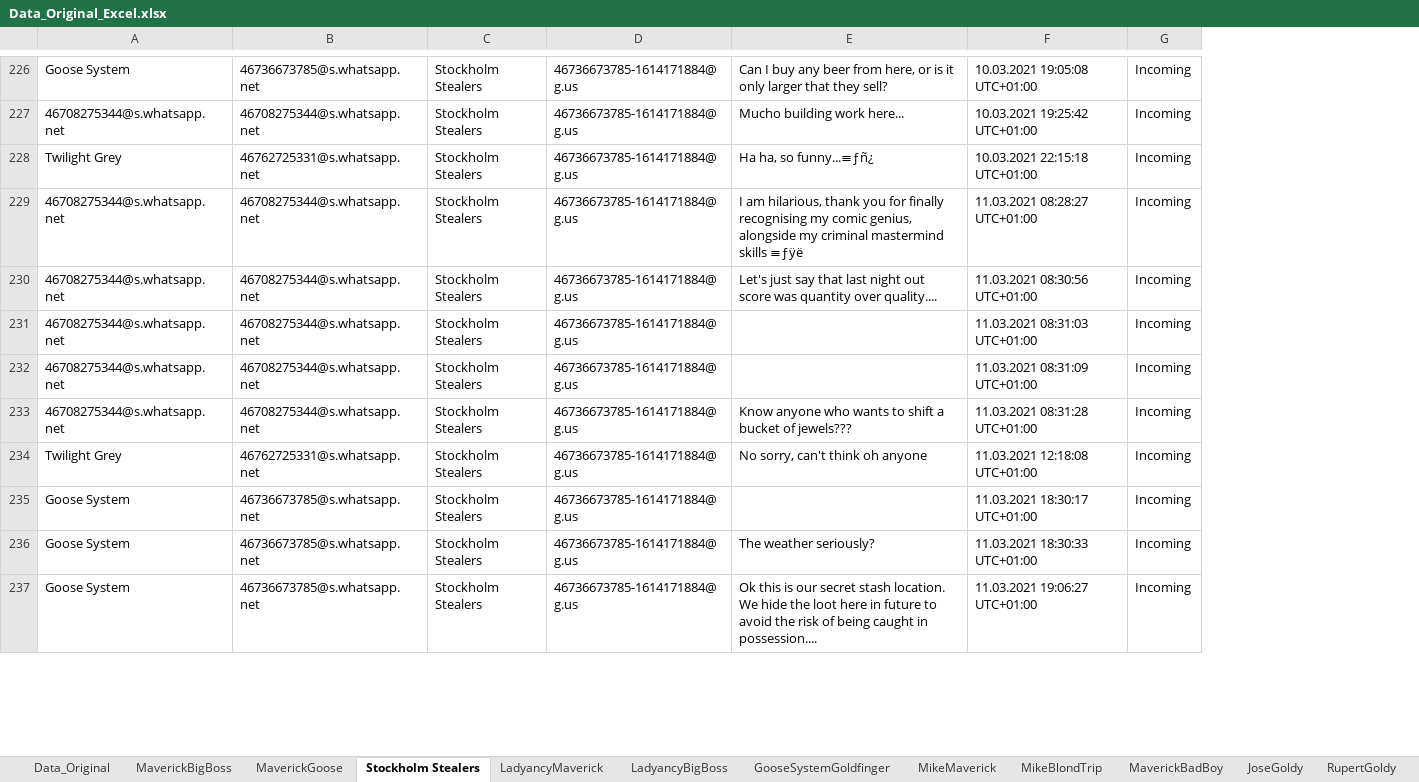
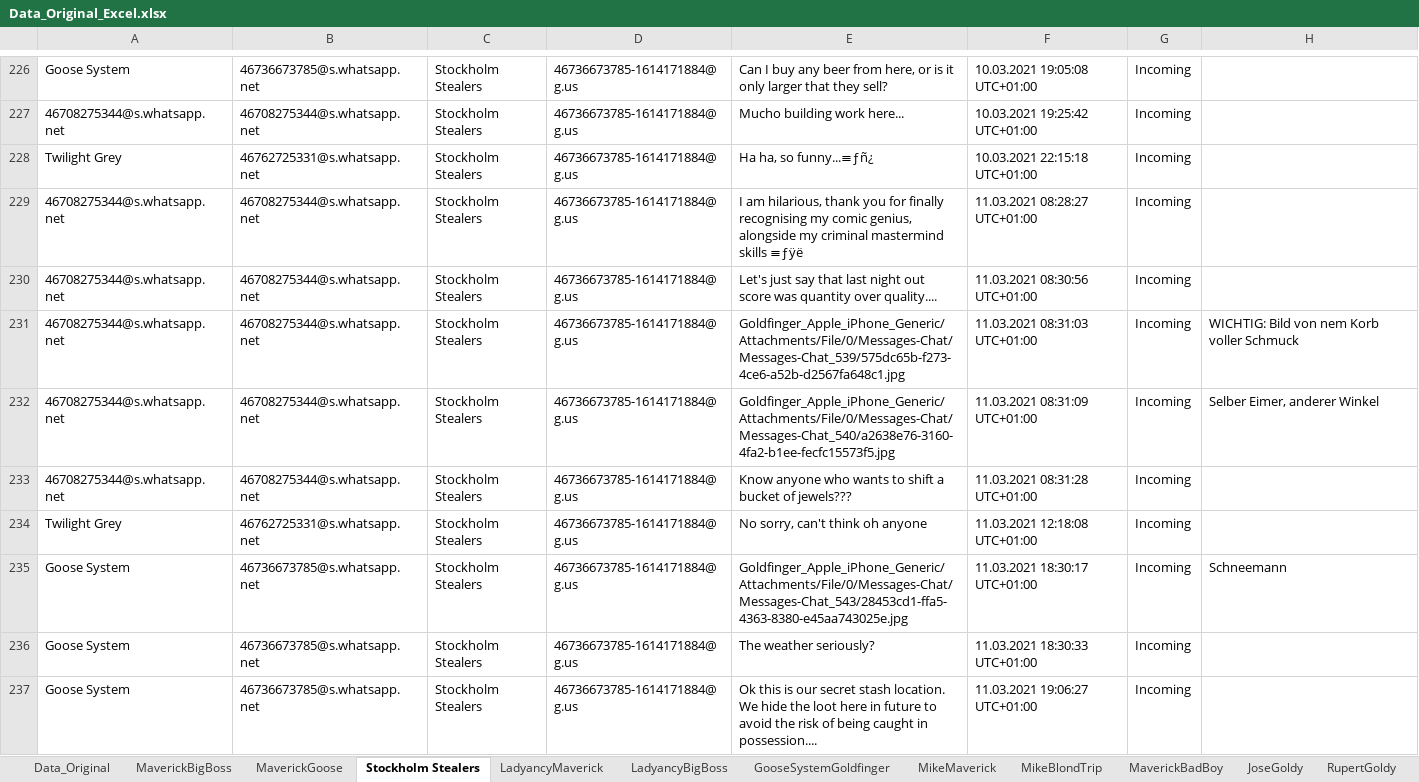
Before and after one commit to QuentinStickler/sachverst-ndiger, an Excel workbook: Data_Original_Excel.xlsx, sheet Stockholm Stealers, drawn as a sheet; only a part is shown, gaps mark what is left out; values as stored, in another font and other column widths than the file's, no cell formats; conditional formats not drawn; the diff covers the shown part only; the diff names each change by its address in the sheet, - before the commit and + after, or states it on an @@ line.

```diff
--- a/Data_Original_Excel.xlsx (sheet Stockholm Stealers)
+++ b/Data_Original_Excel.xlsx (sheet Stockholm Stealers)
+column H, rows 231-235: WICHTIG: Bild von nem Korb voller Schmuck | Selber Eimer, anderer Winkel |  |  | Schneemann
-E231: (empty)
+E231: Goldfinger_Apple_iPhone_Generic/Attachments/File/0/Messages-Chat/Messages-Chat_539/575dc65b-f273-4ce6-a52b-d2567fa648c1.jpg
-E232: (empty)
+E232: Goldfinger_Apple_iPhone_Generic/Attachments/File/0/Messages-Chat/Messages-Chat_540/a2638e76-3160-4fa2-b1ee-fecfc15573f5.jpg
-E235: (empty)
+E235: Goldfinger_Apple_iPhone_Generic/Attachments/File/0/Messages-Chat/Messages-Chat_543/28453cd1-ffa5-4363-8380-e45aa743025e.jpg
```
Also changed, not shown: 74 edited cells elsewhere in this sheet, cell formats.
